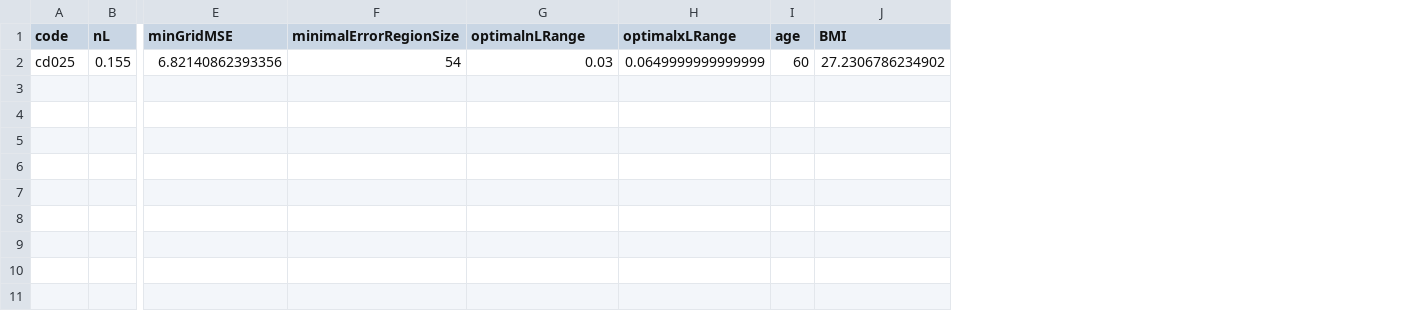
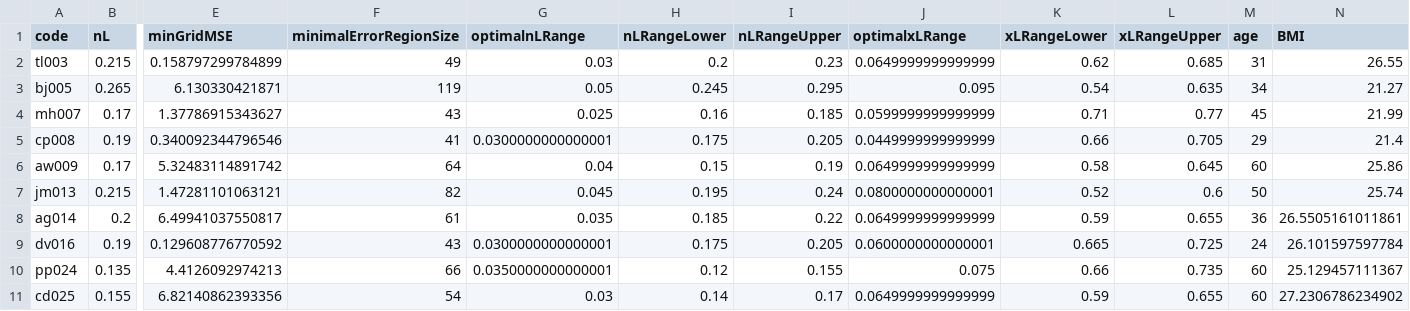
Before and after one commit to alexmchughnz/Insulin-Modelling, a CSV file: 4. Detemir Resimulation/Results/DISSTtable.csv, drawn as a sheet; only a part is shown, gaps mark what is left out; rows hold the shown columns only; the diff names each change by its address in the sheet, - before the commit and + after, or states it on an @@ line.

Commit message:
Final run for paper data.

```diff
--- a/4. Detemir Resimulation/Results/DISSTtable.csv
+++ b/4. Detemir Resimulation/Results/DISSTtable.csv
+column H (nLRangeLower), row 11: 0.14
+column I (nLRangeUpper), row 11: 0.17
+column K (xLRangeLower), row 11: 0.59
+column L (xLRangeUpper), row 11: 0.655
+row 2: tl003 | 0.215 | 0.158797299784899 | 49 | 0.03 | 0.2 | 0.23 | 0.0649999999999999 | 0.62 | 0.685 | 31 | 26.55
+row 3: bj005 | 0.265 | 6.130330421871 | 119 | 0.05 | 0.245 | 0.295 | 0.095 | 0.54 | 0.635 | 34 | 21.27
+row 4: mh007 | 0.17 | 1.37786915343627 | 43 | 0.025 | 0.16 | 0.185 | 0.0599999999999999 | 0.71 | 0.77 | 45 | 21.99
+row 5: cp008 | 0.19 | 0.340092344796546 | 41 | 0.0300000000000001 | 0.175 | 0.205 | 0.0449999999999999 | 0.66 | 0.705 | 29 | 21.4
+row 6: aw009 | 0.17 | 5.32483114891742 | 64 | 0.04 | 0.15 | 0.19 | 0.0649999999999999 | 0.58 | 0.645 | 60 | 25.86
+row 7: jm013 | 0.215 | 1.47281101063121 | 82 | 0.045 | 0.195 | 0.24 | 0.0800000000000001 | 0.52 | 0.6 | 50 | 25.74
+row 8: ag014 | 0.2 | 6.49941037550817 | 61 | 0.035 | 0.185 | 0.22 | 0.0649999999999999 | 0.59 | 0.655 | 36 | 26.5505161011861
+row 9: dv016 | 0.19 | 0.129608776770592 | 43 | 0.0300000000000001 | 0.175 | 0.205 | 0.0600000000000001 | 0.665 | 0.725 | 24 | 26.101597597784
+row 10: pp024 | 0.135 | 4.4126092974213 | 66 | 0.0350000000000001 | 0.12 | 0.155 | 0.075 | 0.66 | 0.735 | 60 | 25.129457111367
```
Also changed, not shown: 4. Detemir Resimulation/Results/CREBRFtable.csv, 7 other files.
